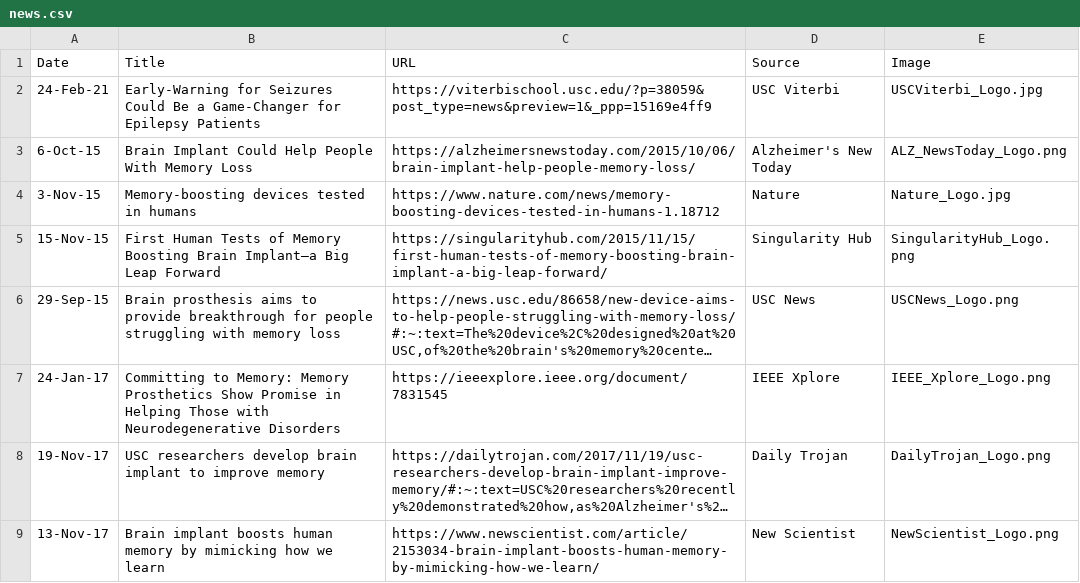
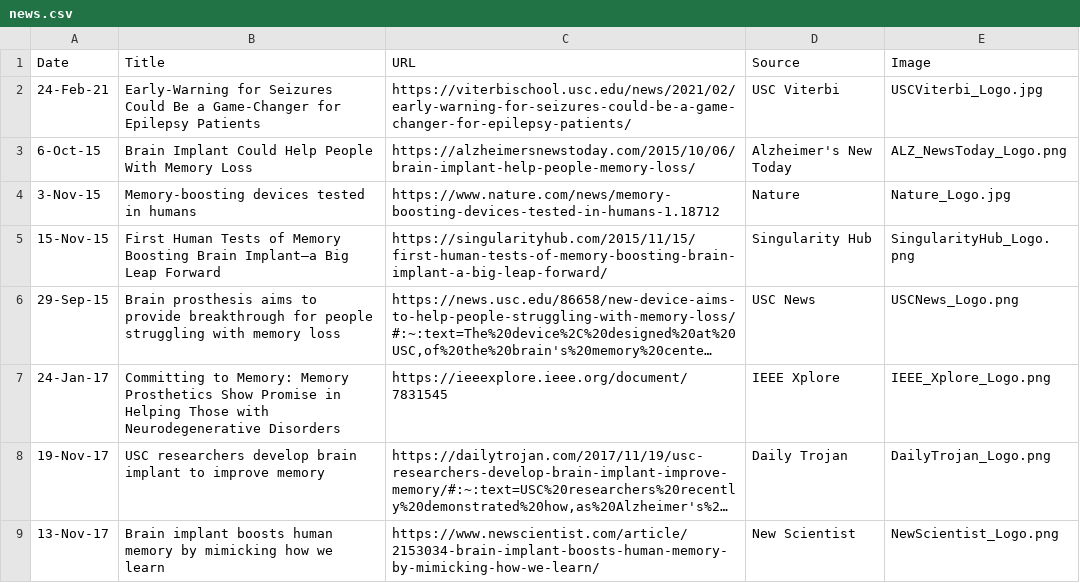
Before and after one commit to neural-modeling-and-interface-lab/neural-modeling-and-interface-lab.github.io, a CSV file: assets/news/news.csv, drawn as a sheet; only a part is shown; long unchanged cells end in ….

Commit message:
Update news.csv

```diff
--- a/assets/news/news.csv
+++ b/assets/news/news.csv
@@ -1,3 +1,3 @@
 Date,Title,URL,Source,Image
-24-Feb-21,Early-Warning for Seizures Could Be a Game-Changer for Epilepsy Patients,https://viterbischool.usc.edu/?p=38059&post_type=news&preview=1&_ppp=15169e4ff9,USC Viterbi,USCViterbi_Logo.jpg
+24-Feb-21,Early-Warning for Seizures Could Be a Game-Changer for Epilepsy Patients,https://viterbischool.usc.edu/news/2021/02/early-warning-for-seizures-could-be-a-game-changer-for-epilepsy-patients/,USC Viterbi,USCViterbi_Logo.jpg
 6-Oct-15,Brain Implant Could Help People With Memory Loss,https://alzheimersnewstoday.com/2015/10/06/brain-implant-help-people-memory-loss/,Alzheimer's New Today,ALZ_NewsToday_Logo.png
```
